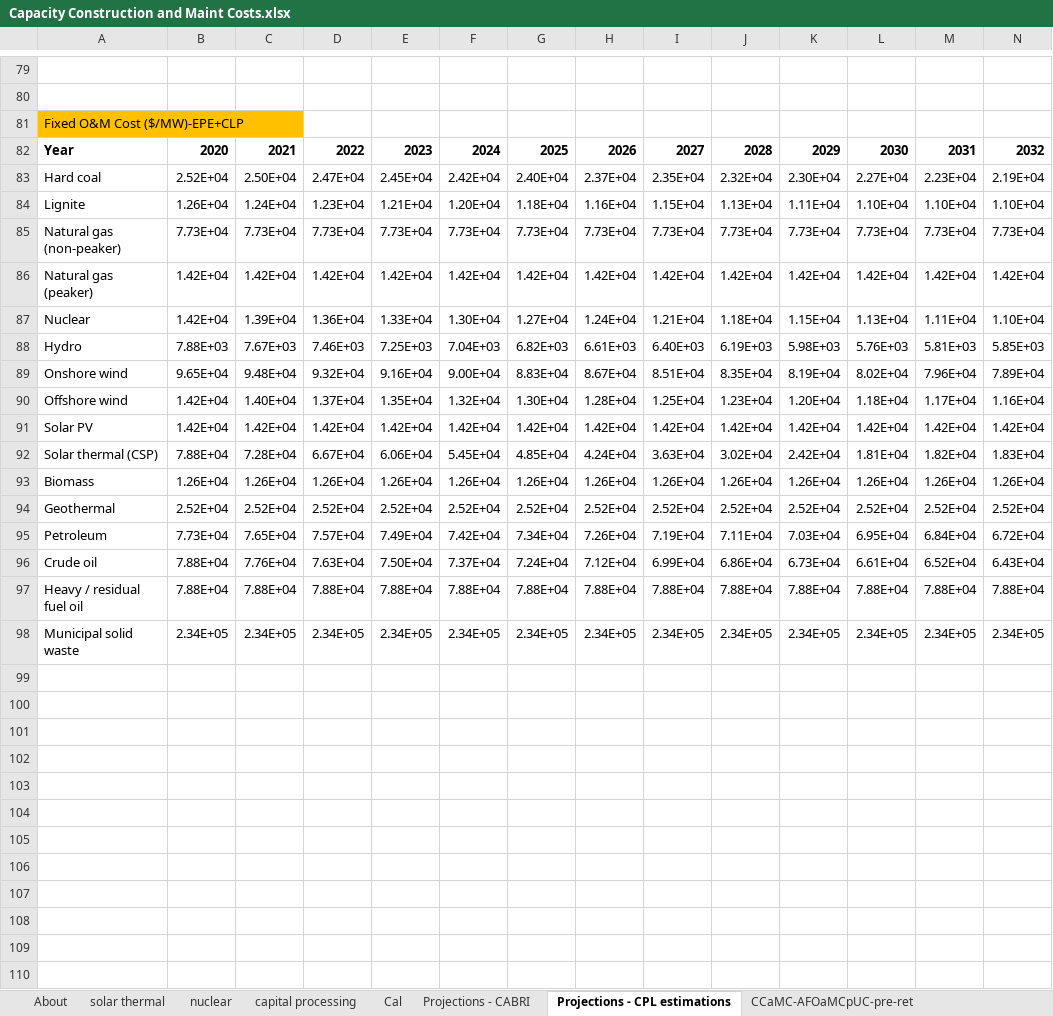
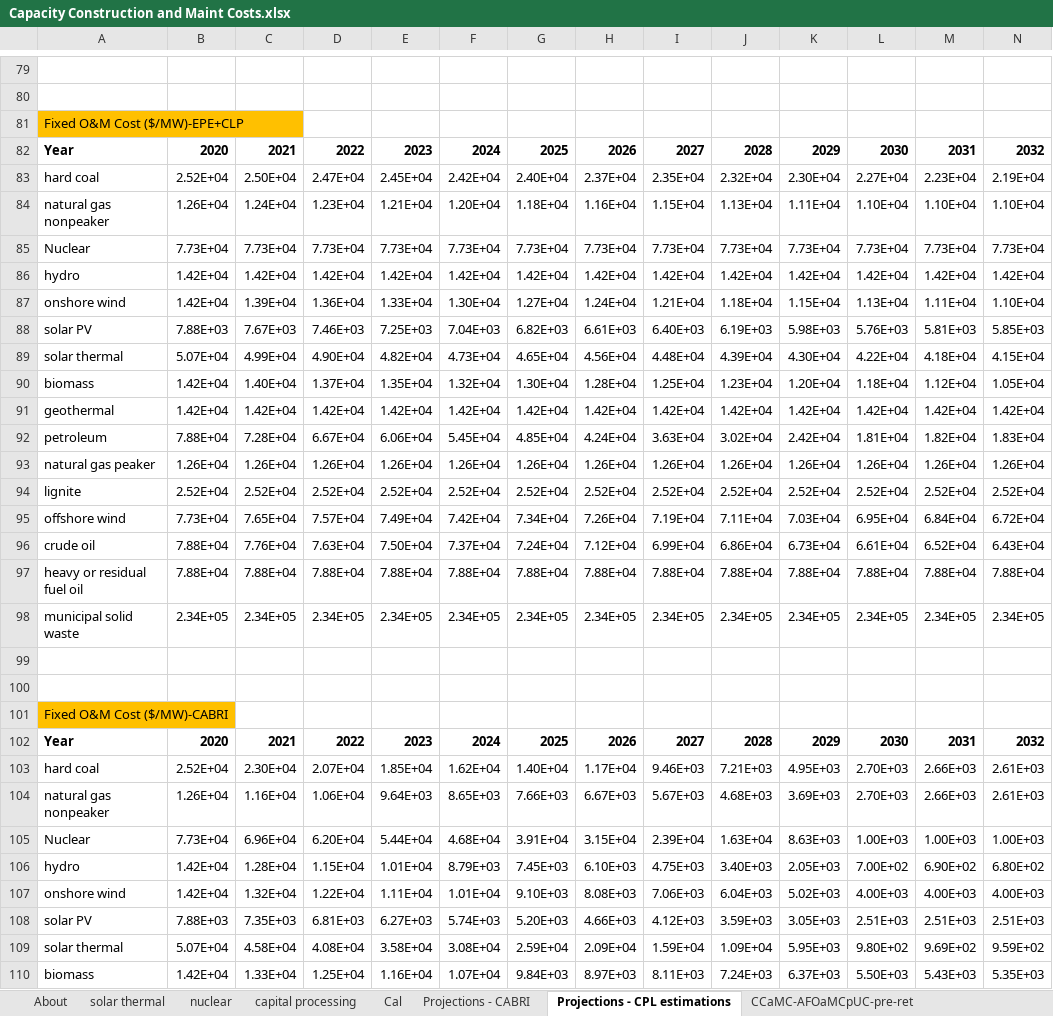
Before and after one commit to EnergyInnovation/eps-brazil, an Excel workbook: InputData/elec/CCaMC/Capacity Construction and Maint Costs.xlsx, sheet Projections - CPL estimations, drawn as a sheet; only a part is shown, gaps mark what is left out; values as stored, in another font and other column widths than the file's, no borders; removed rows and columns are numbered as before the commit, all else as after; rows hold the shown columns only; the diff covers the shown part only; the diff names each change by its address in the sheet, - before the commit and + after, or states it on an @@ line.

```diff
--- a/InputData/elec/CCaMC/Capacity Construction and Maint Costs.xlsx (sheet Projections - CPL estimations)
+++ b/InputData/elec/CCaMC/Capacity Construction and Maint Costs.xlsx (sheet Projections - CPL estimations)
-A83: Hard coal
+A83: hard coal
-A84: Lignite
+A84: natural gas nonpeaker
-A85: Natural gas (non-peaker)
+A85: Nuclear
-A86: Natural gas (peaker)
+A86: hydro
-A87: Nuclear
+A87: onshore wind
-A88: Hydro
+A88: solar PV
-row 89: Onshore wind | 9.65E+04 | 9.48E+04 | 9.32E+04 | 9.16E+04 | 9.00E+04 | 8.83E+04 | 8.67E+04 | 8.51E+04 | 8.35E+04 | 8.19E+04 | 8.02E+04 | 7.96E+04 | 7.89E+04
-row 90: Offshore wind | 1.42E+04 | 1.40E+04 | 1.37E+04 | 1.35E+04 | 1.32E+04 | 1.30E+04 | 1.28E+04 | 1.25E+04 | 1.23E+04 | 1.20E+04 | 1.18E+04 | 1.17E+04 | 1.16E+04
+row 89: solar thermal | 5.07E+04 | 4.99E+04 | 4.90E+04 | 4.82E+04 | 4.73E+04 | 4.65E+04 | 4.56E+04 | 4.48E+04 | 4.39E+04 | 4.30E+04 | 4.22E+04 | 4.18E+04 | 4.15E+04
+row 90: biomass | 1.42E+04 | 1.40E+04 | 1.37E+04 | 1.35E+04 | 1.32E+04 | 1.30E+04 | 1.28E+04 | 1.25E+04 | 1.23E+04 | 1.20E+04 | 1.18E+04 | 1.12E+04 | 1.05E+04
-A91: Solar PV
+A91: geothermal
-A92: Solar thermal (CSP)
+A92: petroleum
-A93: Biomass
+A93: natural gas peaker
-A94: Geothermal
+A94: lignite
-A95: Petroleum
+A95: offshore wind
-A96: Crude oil
+A96: crude oil
-A97: Heavy / residual fuel oil
+A97: heavy or residual fuel oil
-A98: Municipal solid waste
+A98: municipal solid waste
+row 99: (empty)
+row 100: (empty)
+row 101: Fixed O&M Cost ($/MW)-CABRI
+row 102: Year | 2020 | 2021 | 2022 | 2023 | 2024 | 2025 | 2026 | 2027 | 2028 | 2029 | 2030 | 2031 | 2032
+row 103: hard coal | 2.52E+04 | 2.30E+04 | 2.07E+04 | 1.85E+04 | 1.62E+04 | 1.40E+04 | 1.17E+04 | 9.46E+03 | 7.21E+03 | 4.95E+03 | 2.70E+03 | 2.66E+03 | 2.61E+03
+row 104: natural gas nonpeaker | 1.26E+04 | 1.16E+04 | 1.06E+04 | 9.64E+03 | 8.65E+03 | 7.66E+03 | 6.67E+03 | 5.67E+03 | 4.68E+03 | 3.69E+03 | 2.70E+03 | 2.66E+03 | 2.61E+03
+row 105: Nuclear | 7.73E+04 | 6.96E+04 | 6.20E+04 | 5.44E+04 | 4.68E+04 | 3.91E+04 | 3.15E+04 | 2.39E+04 | 1.63E+04 | 8.63E+03 | 1.00E+03 | 1.00E+03 | 1.00E+03
+row 106: hydro | 1.42E+04 | 1.28E+04 | 1.15E+04 | 1.01E+04 | 8.79E+03 | 7.45E+03 | 6.10E+03 | 4.75E+03 | 3.40E+03 | 2.05E+03 | 7.00E+02 | 6.90E+02 | 6.80E+02
+row 107: onshore wind | 1.42E+04 | 1.32E+04 | 1.22E+04 | 1.11E+04 | 1.01E+04 | 9.10E+03 | 8.08E+03 | 7.06E+03 | 6.04E+03 | 5.02E+03 | 4.00E+03 | 4.00E+03 | 4.00E+03
+row 108: solar PV | 7.88E+03 | 7.35E+03 | 6.81E+03 | 6.27E+03 | 5.74E+03 | 5.20E+03 | 4.66E+03 | 4.12E+03 | 3.59E+03 | 3.05E+03 | 2.51E+03 | 2.51E+03 | 2.51E+03
+row 109: solar thermal | 5.07E+04 | 4.58E+04 | 4.08E+04 | 3.58E+04 | 3.08E+04 | 2.59E+04 | 2.09E+04 | 1.59E+04 | 1.09E+04 | 5.95E+03 | 9.80E+02 | 9.69E+02 | 9.59E+02
+row 110: biomass | 1.42E+04 | 1.33E+04 | 1.25E+04 | 1.16E+04 | 1.07E+04 | 9.84E+03 | 8.97E+03 | 8.11E+03 | 7.24E+03 | 6.37E+03 | 5.50E+03 | 5.43E+03 | 5.35E+03
```
Also changed, not shown: 12 added rows and 4 removed rows elsewhere in this sheet, sheet CCaMC-AFOaMCpUC-new, sheet CCaMC-AFOaMCpUC-pre-ret, sheet CCaMC-BCCpUC, sheet CCaMC-VOaMCpUC-pre-ret, sheet CCaMC-VOaMCpUC-new, sheet Cal, 2 more sheets, formulas that keep their value, charts or pictures, 15 other files.
